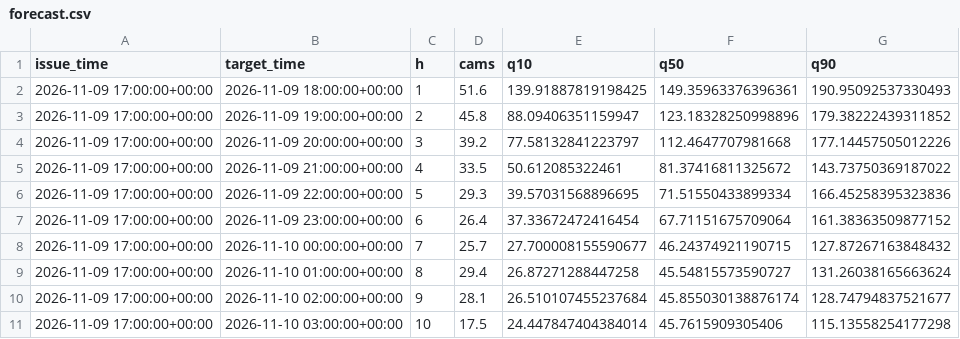
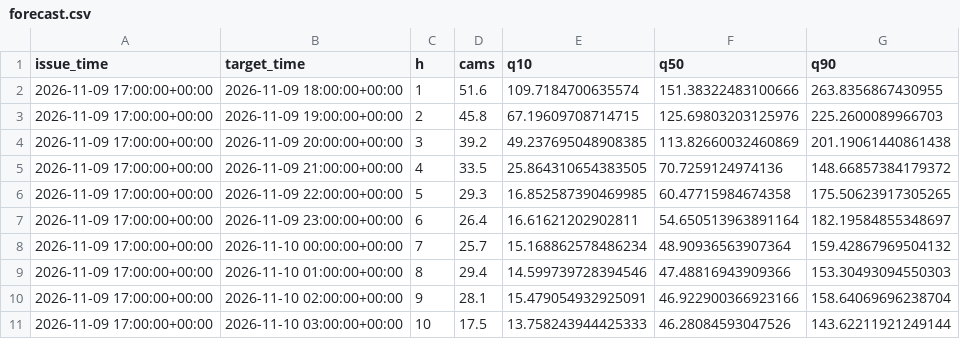
Before and after one commit to hrupam/aqi-forecasting, a CSV file: reports/siliguri/forecast.csv, drawn as a sheet; only a part is shown; the diff covers the shown part only.

Commit message:
Forecast update 2026-11-09 21:41

```diff
--- a/reports/siliguri/forecast.csv
+++ b/reports/siliguri/forecast.csv
@@ -1,11 +1,11 @@
 issue_time,target_time,h,cams,q10,q50,q90
-2026-11-09 17:00:00+00:00,2026-11-09 18:00:00+00:00,1,51.6,139.91887819198425,149.35963376396361,190.95092537330493
-2026-11-09 17:00:00+00:00,2026-11-09 19:00:00+00:00,2,45.8,88.09406351159947,123.18328250998896,179.38222439311852
-2026-11-09 17:00:00+00:00,2026-11-09 20:00:00+00:00,3,39.2,77.58132841223797,112.4647707981668,177.14457505012226
-2026-11-09 17:00:00+00:00,2026-11-09 21:00:00+00:00,4,33.5,50.612085322461,81.37416811325672,143.73750369187022
-2026-11-09 17:00:00+00:00,2026-11-09 22:00:00+00:00,5,29.3,39.57031568896695,71.51550433899334,166.45258395323836
-2026-11-09 17:00:00+00:00,2026-11-09 23:00:00+00:00,6,26.4,37.33672472416454,67.71151675709064,161.38363509877152
-2026-11-09 17:00:00+00:00,2026-11-10 00:00:00+00:00,7,25.7,27.700008155590677,46.24374921190715,127.87267163848432
-2026-11-09 17:00:00+00:00,2026-11-10 01:00:00+00:00,8,29.4,26.87271288447258,45.54815573590727,131.26038165663624
-2026-11-09 17:00:00+00:00,2026-11-10 02:00:00+00:00,9,28.1,26.510107455237684,45.855030138876174,128.74794837521677
-2026-11-09 17:00:00+00:00,2026-11-10 03:00:00+00:00,10,17.5,24.447847404384014,45.7615909305406,115.13558254177298
+2026-11-09 17:00:00+00:00,2026-11-09 18:00:00+00:00,1,51.6,109.7184700635574,151.38322483100666,263.8356867430955
+2026-11-09 17:00:00+00:00,2026-11-09 19:00:00+00:00,2,45.8,67.19609708714715,125.69803203125976,225.2600089966703
+2026-11-09 17:00:00+00:00,2026-11-09 20:00:00+00:00,3,39.2,49.237695048908385,113.82660032460869,201.19061440861438
+2026-11-09 17:00:00+00:00,2026-11-09 21:00:00+00:00,4,33.5,25.864310654383505,70.7259124974136,148.66857384179372
+2026-11-09 17:00:00+00:00,2026-11-09 22:00:00+00:00,5,29.3,16.852587390469985,60.47715984674358,175.50623917305265
+2026-11-09 17:00:00+00:00,2026-11-09 23:00:00+00:00,6,26.4,16.61621202902811,54.650513963891164,182.19584855348697
+2026-11-09 17:00:00+00:00,2026-11-10 00:00:00+00:00,7,25.7,15.168862578486234,48.90936563907364,159.42867969504132
+2026-11-09 17:00:00+00:00,2026-11-10 01:00:00+00:00,8,29.4,14.599739728394546,47.48816943909366,153.30493094550303
+2026-11-09 17:00:00+00:00,2026-11-10 02:00:00+00:00,9,28.1,15.479054932925091,46.922900366923166,158.64069696238704
+2026-11-09 17:00:00+00:00,2026-11-10 03:00:00+00:00,10,17.5,13.758243944425333,46.28084593047526,143.62211921249144
```
Also changed, not shown: 150 edited cells elsewhere in this file, data/delhi/raw/sensors.csv, data/kolkata/raw/sensors.csv, 10 other files.
